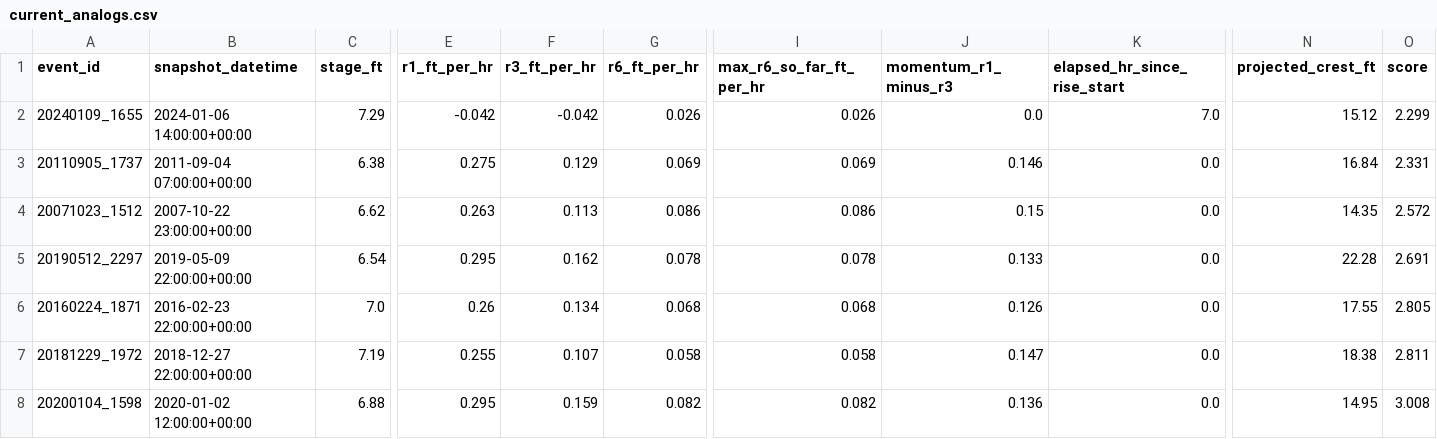
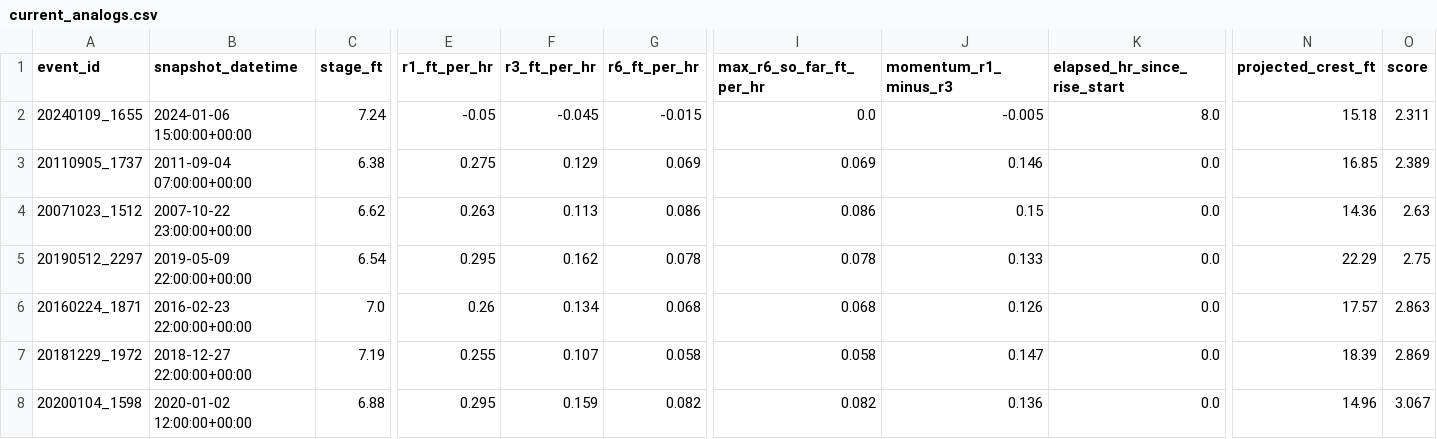
Before and after one commit to mefferso/hobo-mcneil-analog-live-v3, a CSV file: docs/output/current_analogs.csv, drawn as a sheet; only a part is shown, gaps mark what is left out; the diff covers the shown part only; the diff names each change by its address in the sheet, - before the commit and + after, or states it on an @@ line.

```diff
--- a/docs/output/current_analogs.csv
+++ b/docs/output/current_analogs.csv
-B2 (snapshot_datetime): 2024-01-06 14:00:00+00:00
+B2 (snapshot_datetime): 2024-01-06 15:00:00+00:00
-C2 (stage_ft): 7.29
+C2 (stage_ft): 7.24
-E2 (r1_ft_per_hr): -0.042
+E2 (r1_ft_per_hr): -0.05
-F2 (r3_ft_per_hr): -0.042
+F2 (r3_ft_per_hr): -0.045
-G2 (r6_ft_per_hr): 0.026
+G2 (r6_ft_per_hr): -0.015
-I2 (max_r6_so_far_ft_per_hr): 0.026
+I2 (max_r6_so_far_ft_per_hr): 0.0
-J2 (momentum_r1_minus_r3): 0.0
+J2 (momentum_r1_minus_r3): -0.005
-K2 (elapsed_hr_since_rise_start): 7.0
+K2 (elapsed_hr_since_rise_start): 8.0
-N2 (projected_crest_ft): 15.12
+N2 (projected_crest_ft): 15.18
-O2 (score): 2.299
+O2 (score): 2.311
-N3 (projected_crest_ft): 16.84
+N3 (projected_crest_ft): 16.85
-O3 (score): 2.331
+O3 (score): 2.389
-N4 (projected_crest_ft): 14.35
+N4 (projected_crest_ft): 14.36
-O4 (score): 2.572
+O4 (score): 2.63
-N5 (projected_crest_ft): 22.28
+N5 (projected_crest_ft): 22.29
-O5 (score): 2.691
+O5 (score): 2.75
-N6 (projected_crest_ft): 17.55
+N6 (projected_crest_ft): 17.57
-O6 (score): 2.805
+O6 (score): 2.863
-N7 (projected_crest_ft): 18.38
+N7 (projected_crest_ft): 18.39
-O7 (score): 2.811
+O7 (score): 2.869
-N8 (projected_crest_ft): 14.95
+N8 (projected_crest_ft): 14.96
-O8 (score): 3.008
+O8 (score): 3.067
```
Also changed, not shown: 1 edited cell elsewhere in this file, docs/output/current_forecast.csv, 1 other file.
